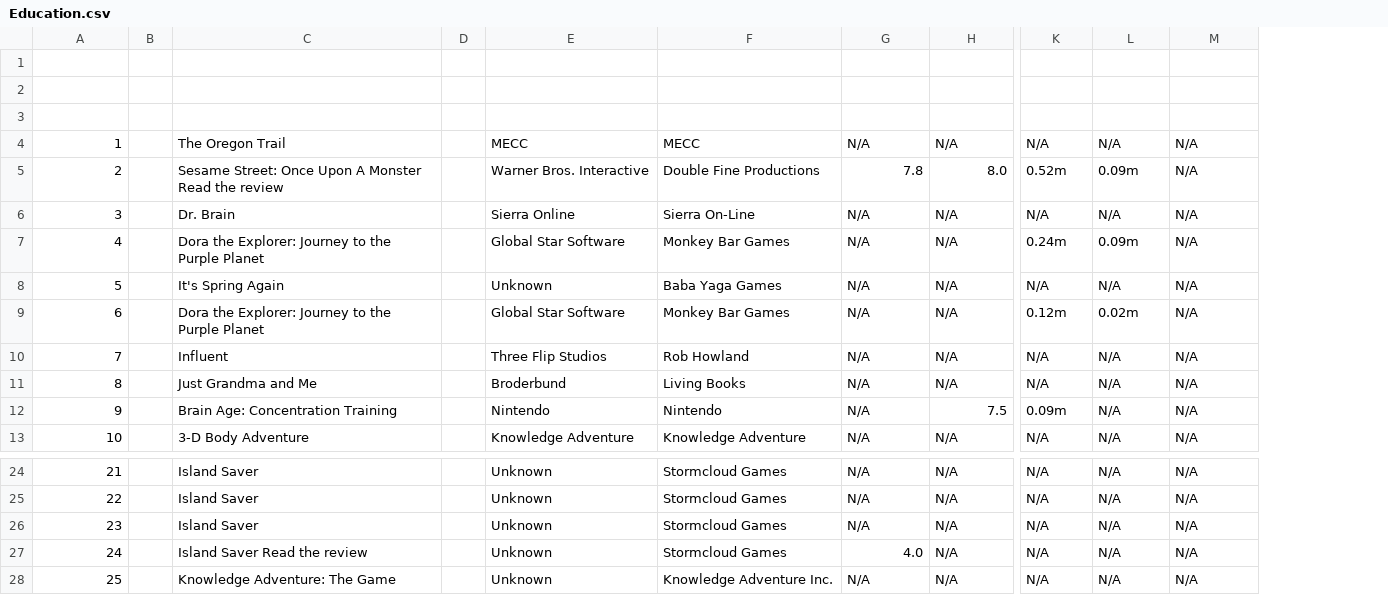
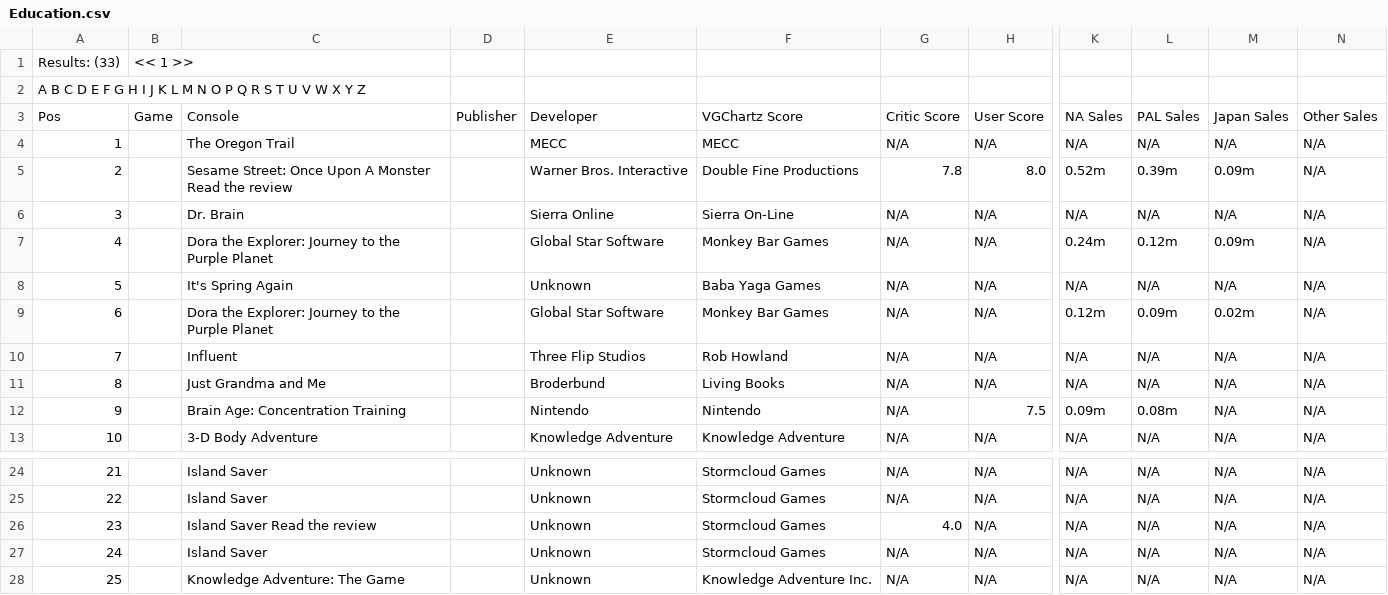
Before and after one commit to adamhaertter/Data-Science-Final, a CSV file: data/raw/Education.csv, drawn as a sheet; only a part is shown, gaps mark what is left out; removed rows and columns are numbered as before the commit, all else as after; rows hold the shown columns only; the diff names each change by its address in the sheet, - before the commit and + after, or states it on an @@ line.

```diff
--- a/data/raw/Education.csv
+++ b/data/raw/Education.csv
-column B, empty
+column B, rows 1-3: << 1 >> |  | Game
-column D, empty
+column D, row 3: Publisher
+column N, rows 3-13: Other Sales | N/A | N/A | N/A | N/A | N/A | N/A | N/A | N/A | N/A | N/A; rows 24-28: all N/A
-row 1: (empty)
+row 1: Results: (33) | << 1 >>
-A2: (empty)
+A2: A B C D E F G H I J K L M N O P Q R S T U V W X Y Z
-row 3: (empty)
+row 3: Pos | Game | Console | Publisher | Developer | VGChartz Score | Critic Score | User Score | NA Sales | PAL Sales | Japan Sales | Other Sales
-L5: 0.09m
+L5: 0.39m
-M5: N/A
+M5: 0.09m
-L7: 0.09m
+L7: 0.12m
-M7: N/A
+M7: 0.09m
-L9: 0.02m
+L9: 0.09m
-M9: N/A
+M9: 0.02m
-L12: N/A
+L12: 0.08m
-C26: Island Saver
+C26: Island Saver Read the review
-G26: N/A
+G26: 4.0
-C27: Island Saver Read the review
+C27: Island Saver
-G27: 4.0
+G27: N/A
```
Also changed, not shown: data/raw/Board_Game.csv, data/raw/MMO.csv, 18 other files.
